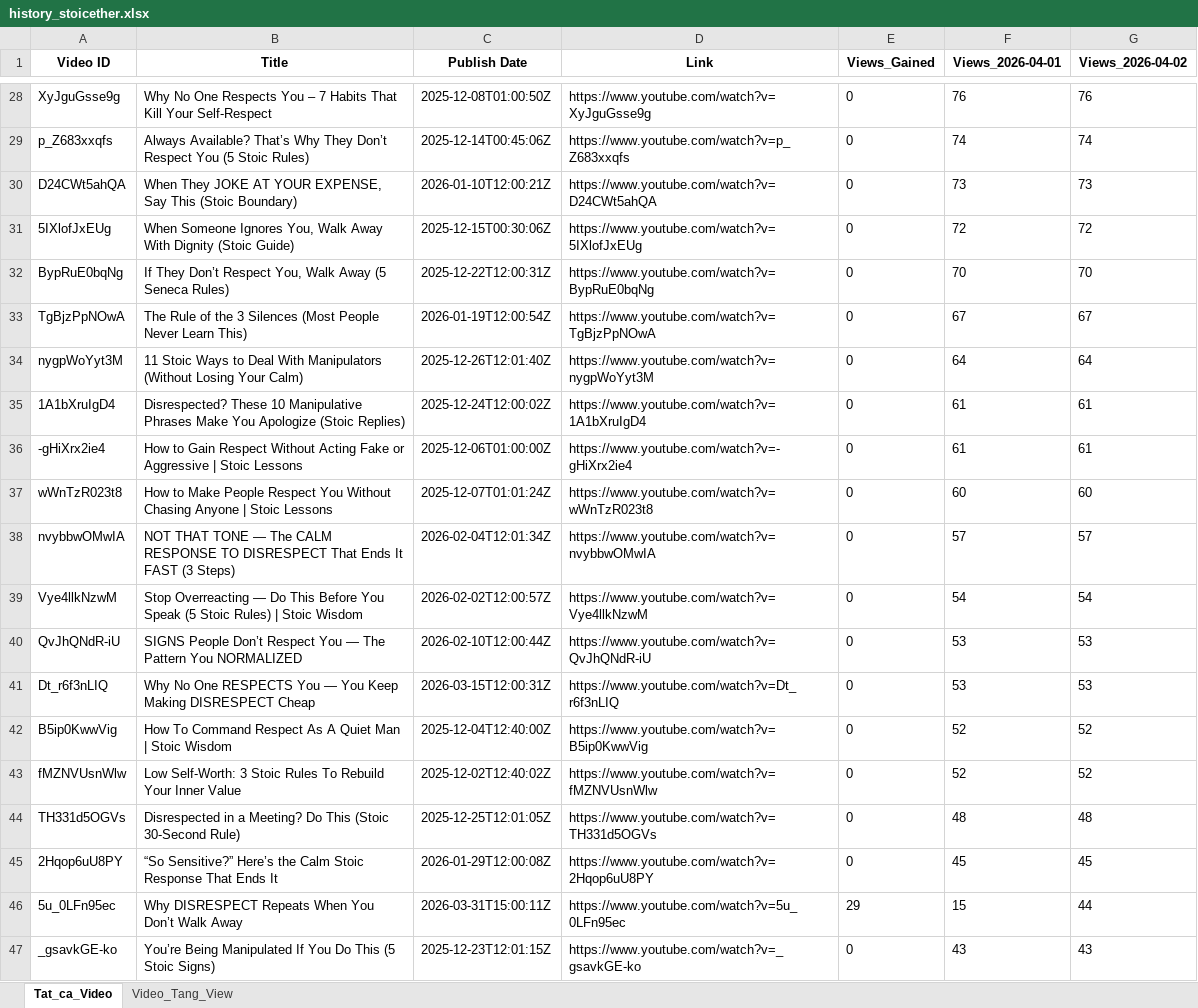
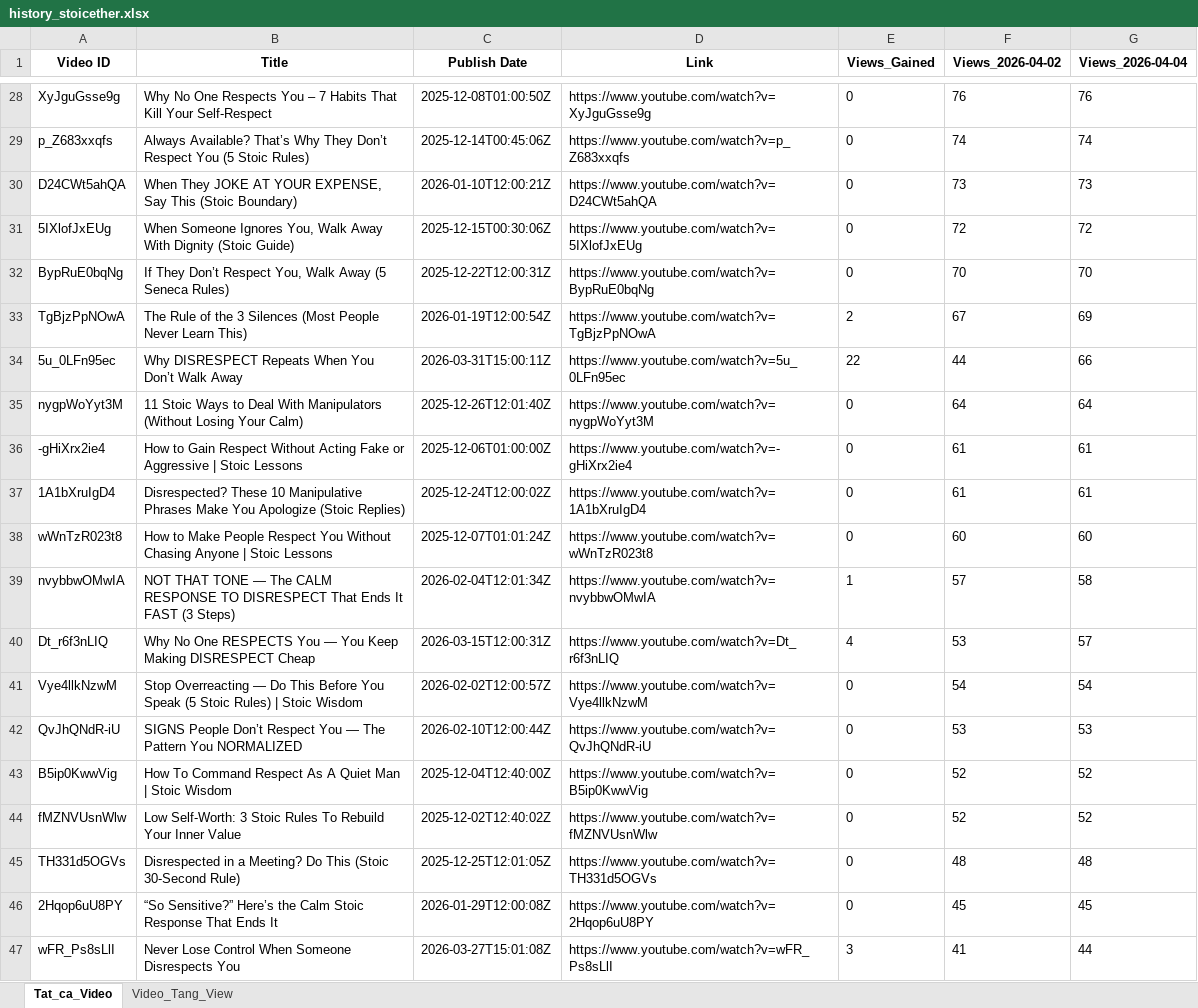
Before and after one commit to queen10022004-create/daily-views, an Excel workbook: history_stoicether.xlsx, sheet Tat_ca_Video, drawn as a sheet; only a part is shown, gaps mark what is left out; the shorter side is filled out with more unchanged rows; values as stored, in another font and other column widths than the file's, no borders; removed rows and columns are numbered as before the commit, all else as after; the diff covers the shown part only; the diff names each change by its address in the sheet, - before the commit and + after, or states it on an @@ line.

```diff
--- a/history_stoicether.xlsx (sheet Tat_ca_Video)
+++ b/history_stoicether.xlsx (sheet Tat_ca_Video)
-F1: Views_2026-04-01
+F1: Views_2026-04-02
-G1: Views_2026-04-02
+G1: Views_2026-04-04
-E33 (Views_Gained): 0
+E33 (Views_Gained): 2
-G33 (Views_2026-04-04): 67
+G33 (Views_2026-04-04): 69
+row 34: 5u_0LFn95ec | Why DISRESPECT Repeats When You Don’t Walk Away | 2026-03-31T15:00:11Z | https://www.youtube.com/watch?v=5u_0LFn95ec | 22 | 44 | 66
-E39 (Views_Gained): 0
+E39 (Views_Gained): 1
-G39 (Views_2026-04-04): 57
+G39 (Views_2026-04-04): 58
+row 40: Dt_r6f3nLIQ | Why No One RESPECTS You — You Keep Making DISRESPECT Cheap | 2026-03-15T12:00:31Z | https://www.youtube.com/watch?v=Dt_r6f3nLIQ | 4 | 53 | 57
-row 41: Dt_r6f3nLIQ | Why No One RESPECTS You — You Keep Making DISRESPECT Cheap | 2026-03-15T12:00:31Z | https://www.youtube.com/watch?v=Dt_r6f3nLIQ | 0 | 53 | 53
-row 46: 5u_0LFn95ec | Why DISRESPECT Repeats When You Don’t Walk Away | 2026-03-31T15:00:11Z | https://www.youtube.com/watch?v=5u_0LFn95ec | 29 | 15 | 44
+row 47: wFR_Ps8sLlI | Never Lose Control When Someone Disrespects You | 2026-03-27T15:01:08Z | https://www.youtube.com/watch?v=wFR_Ps8sLlI | 3 | 41 | 44
```
Also changed, not shown: 4 added rows, 4 removed rows, 13 moved rows and 35 edited cells elsewhere in this sheet, sheet Video_Tang_View.
